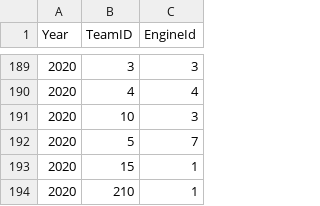
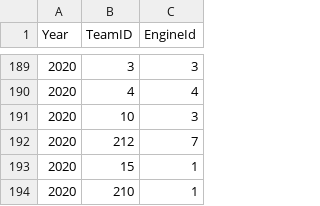
Before and after one commit to villekuosmanen/F1Predict, a CSV file: data/ConstructorEngines.csv, drawn as a sheet; only a part is shown, gaps mark what is left out.

```diff
--- a/data/ConstructorEngines.csv
+++ b/data/ConstructorEngines.csv
@@ -191,3 +191,3 @@ Year,TeamID,EngineId
 2020,10,3
-2020,5,7
+2020,212,7
 2020,15,1
```
Also changed, not shown: data/TeamChanges.csv, 9 other files.
